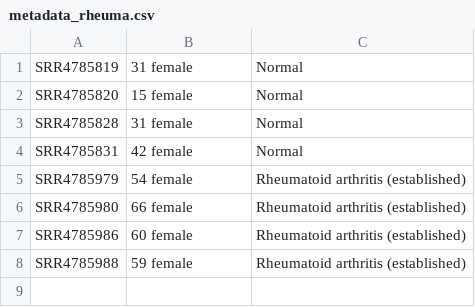
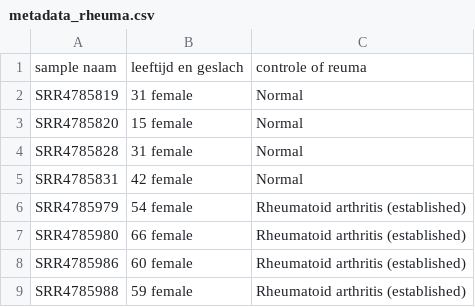
Before and after one commit to Elly-cat/Transcriptoomics-BM2C, a CSV file: data/metadata_rheuma.csv, drawn as a sheet.

Commit message:
metadata_rheuma.csv

```diff
--- a/data/metadata_rheuma.csv
+++ b/data/metadata_rheuma.csv
@@ -1 +1,2 @@
+sample naam,leeftijd en geslach, controle of reuma
 SRR4785819,31 female,Normal
```
